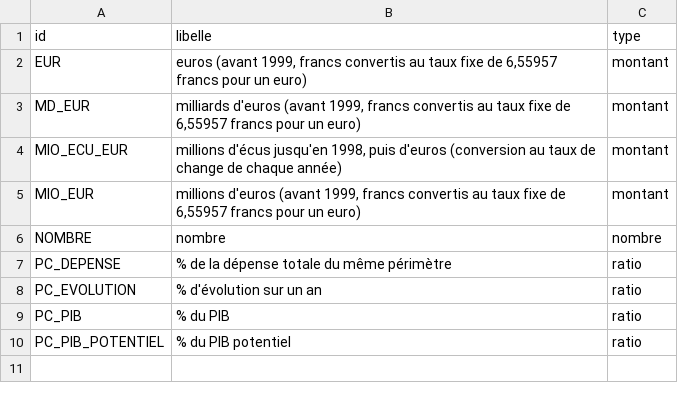
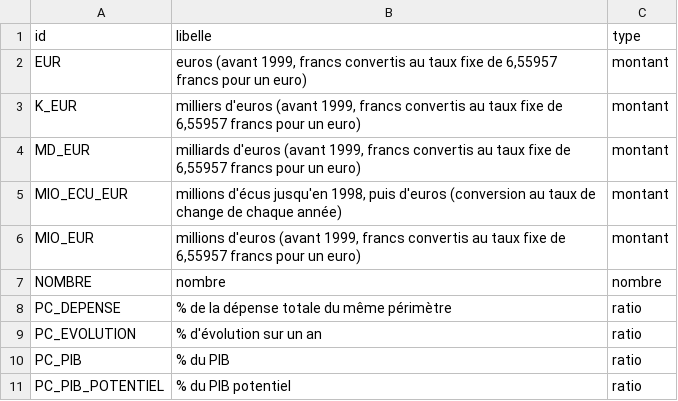
Before and after one commit to g-pliberal/comptes-nationaux, a CSV file: base/tables/unites.csv, drawn as a sheet.

```diff
--- a/base/tables/unites.csv
+++ b/base/tables/unites.csv
@@ -2,2 +2,3 @@ id,libelle,type
 EUR,"euros (avant 1999, francs convertis au taux fixe de 6,55957 francs pour un euro)",montant
+K_EUR,"milliers d'euros (avant 1999, francs convertis au taux fixe de 6,55957 francs pour un euro)",montant
 MD_EUR,"milliards d'euros (avant 1999, francs convertis au taux fixe de 6,55957 francs pour un euro)",montant
```
Also changed, not shown: base/tables/sources.csv, 31 other files.
